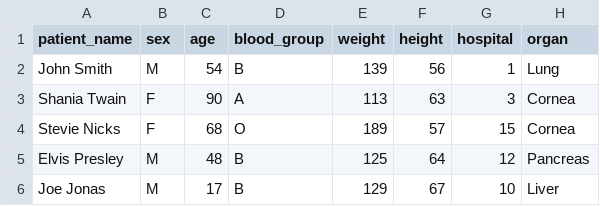
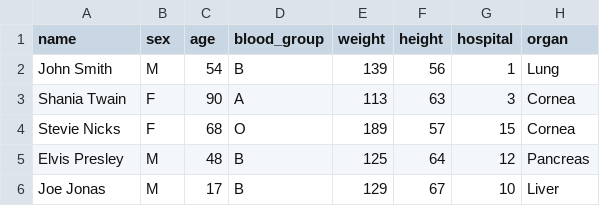
Before and after one commit to AxisMaen/OrganMatching, a CSV file: recipient_data.csv, drawn as a sheet; only a part is shown.

Commit message:
fixed get_node_name but another error

```diff
--- a/recipient_data.csv
+++ b/recipient_data.csv
@@ -1,2 +1,2 @@
-patient_name,sex,age,blood_group,weight,height,hospital,organ
+name,sex,age,blood_group,weight,height,hospital,organ
 John Smith,M,54,B,139,56,1,Lung
```
Also changed, not shown: 1 other file.
